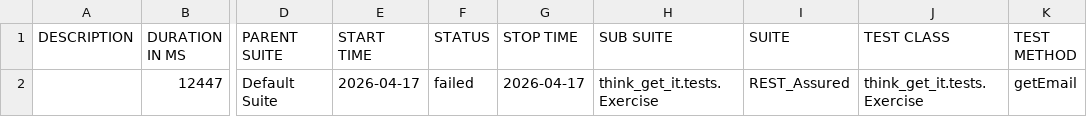
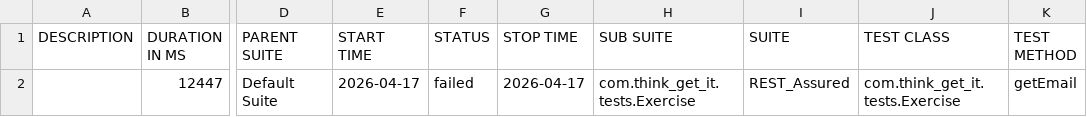
Before and after one commit to tnkundwa/Think-GetItTestingRestAssured, a CSV file: allure-report/data/suites.csv, drawn as a sheet; only a part is shown, gaps mark what is left out; the diff names each change by its address in the sheet, - before the commit and + after, or states it on an @@ line.

```diff
--- a/allure-report/data/suites.csv
+++ b/allure-report/data/suites.csv
-H2 (SUB SUITE): think_get_it.tests.Exercise
+H2 (SUB SUITE): com.think_get_it.tests.Exercise
-J2 (TEST CLASS): think_get_it.tests.Exercise
+J2 (TEST CLASS): com.think_get_it.tests.Exercise
```
Also changed, not shown: 38 other files.
